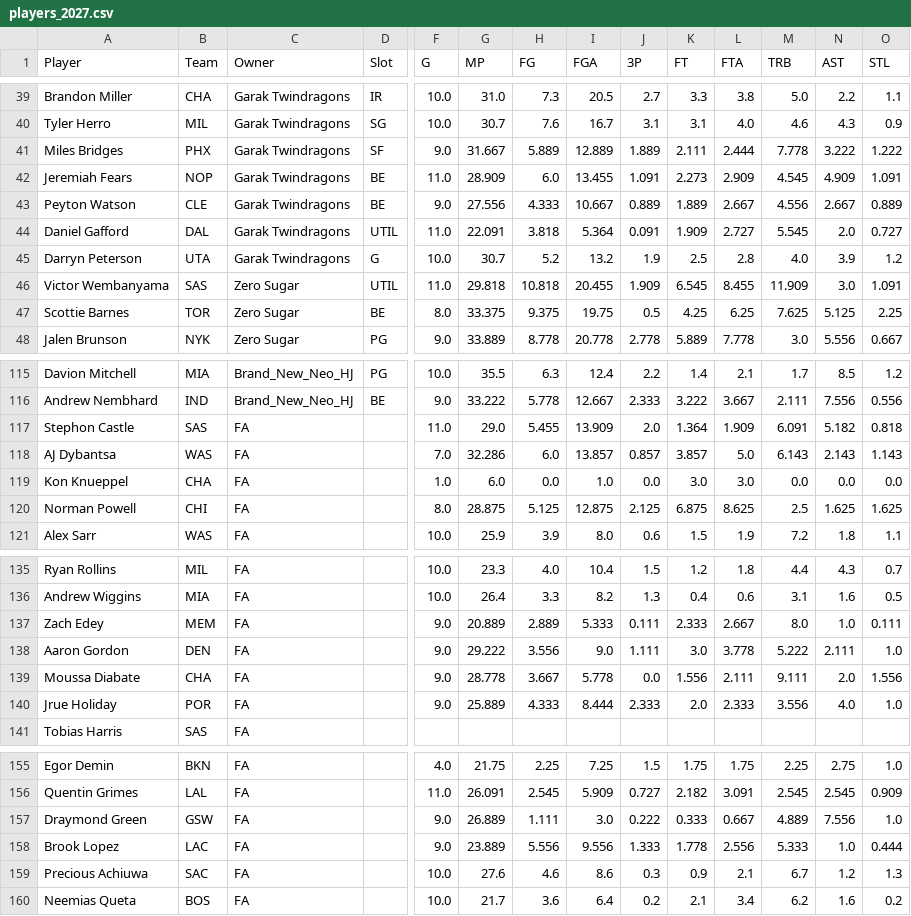
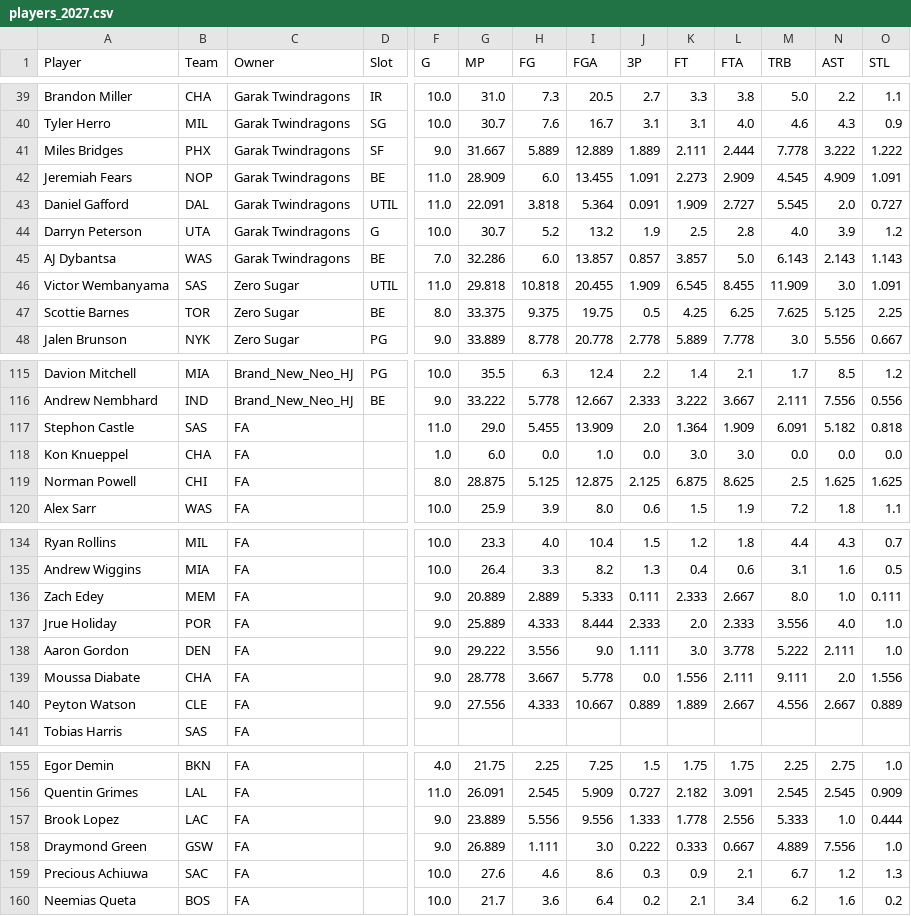
Before and after one commit to bconspicuous/hoops-board, a CSV file: g8/data/players_2027.csv, drawn as a sheet; only a part is shown, gaps mark what is left out; removed rows and columns are numbered as before the commit, all else as after; rows hold the shown columns only; the diff covers the shown part only; the diff names each change by its address in the sheet, - before the commit and + after, or states it on an @@ line.

```diff
--- a/g8/data/players_2027.csv
+++ b/g8/data/players_2027.csv
-row 43: Peyton Watson | CLE | Garak Twindragons | BE | 9.0 | 27.556 | 4.333 | 10.667 | 0.889 | 1.889 | 2.667 | 4.556 | 2.667 | 0.889
+row 45: AJ Dybantsa | WAS | Garak Twindragons | BE | 7.0 | 32.286 | 6.0 | 13.857 | 0.857 | 3.857 | 5.0 | 6.143 | 2.143 | 1.143
-row 118: AJ Dybantsa | WAS | FA |  | 7.0 | 32.286 | 6.0 | 13.857 | 0.857 | 3.857 | 5.0 | 6.143 | 2.143 | 1.143
@@ row 140 moved to row 137: Jrue Holiday @@
+row 140: Peyton Watson | CLE | FA |  | 9.0 | 27.556 | 4.333 | 10.667 | 0.889 | 1.889 | 2.667 | 4.556 | 2.667 | 0.889
@@ row 158 moved to row 157: Brook Lopez @@
```
Also changed, not shown: 1 added row, 1 removed row and 42 moved rows elsewhere in this file, 9 other files.
